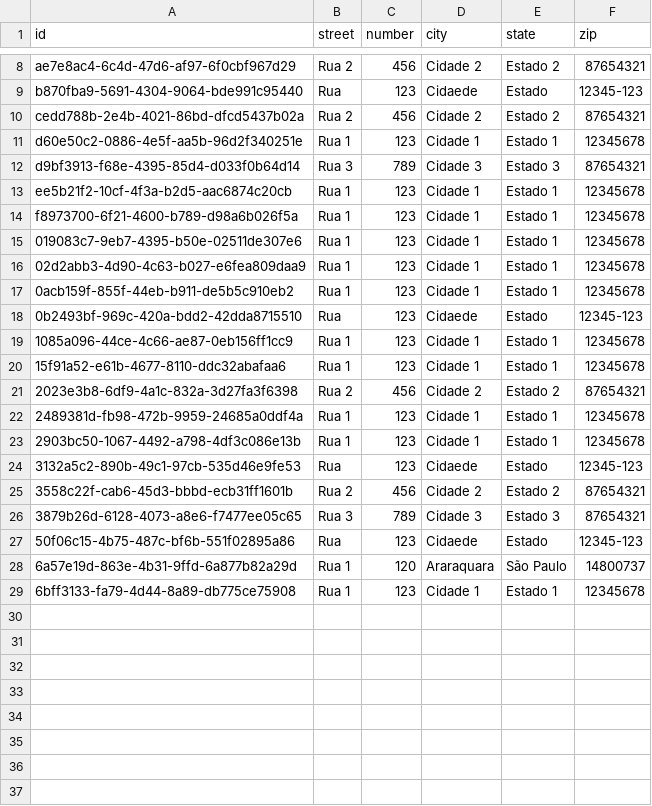
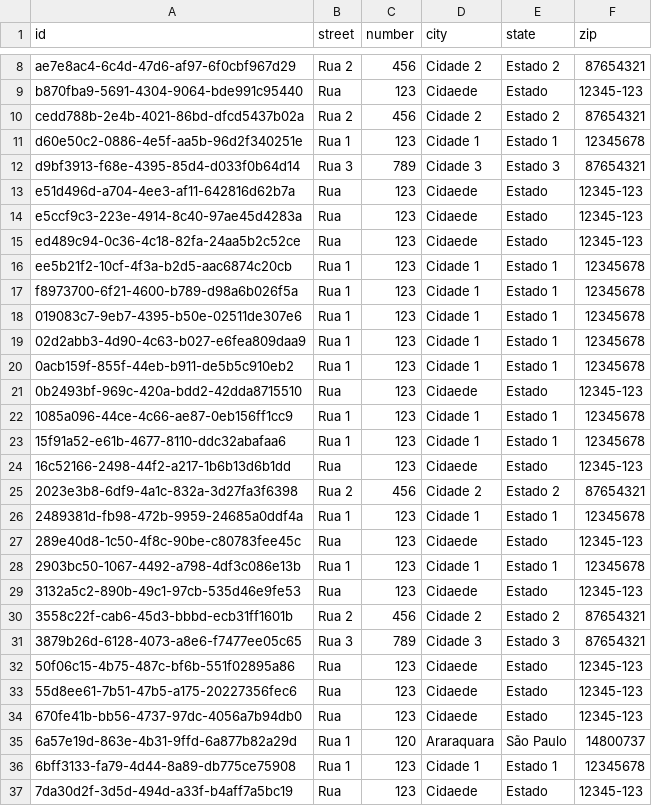
Before and after one commit to giovanatrevizanbarbosa/efisp-ecommerce, a CSV file: resources/database/addresses.csv, drawn as a sheet; only a part is shown, gaps mark what is left out; the diff names each change by its address in the sheet, - before the commit and + after, or states it on an @@ line.

```diff
--- a/resources/database/addresses.csv
+++ b/resources/database/addresses.csv
+row 13: e51d496d-a704-4ee3-af11-642816d62b7a | Rua | 123 | Cidaede | Estado | 12345-123
+row 14: e5ccf9c3-223e-4914-8c40-97ae45d4283a | Rua | 123 | Cidaede | Estado | 12345-123
+row 15: ed489c94-0c36-4c18-82fa-24aa5b2c52ce | Rua | 123 | Cidaede | Estado | 12345-123
+row 24: 16c52166-2498-44f2-a217-1b6b13d6b1dd | Rua | 123 | Cidaede | Estado | 12345-123
+row 27: 289e40d8-1c50-4f8c-90be-c80783fee45c | Rua | 123 | Cidaede | Estado | 12345-123
+row 33: 55d8ee61-7b51-47b5-a175-20227356fec6 | Rua | 123 | Cidaede | Estado | 12345-123
+row 34: 670fe41b-bb56-4737-97dc-4056a7b94db0 | Rua | 123 | Cidaede | Estado | 12345-123
+row 37: 7da30d2f-3d5d-494d-a33f-b4aff7a5bc19 | Rua | 123 | Cidaede | Estado | 12345-123
```
Also changed, not shown: resources/database/carts.csv, resources/database/orders.csv, 10 other files.
